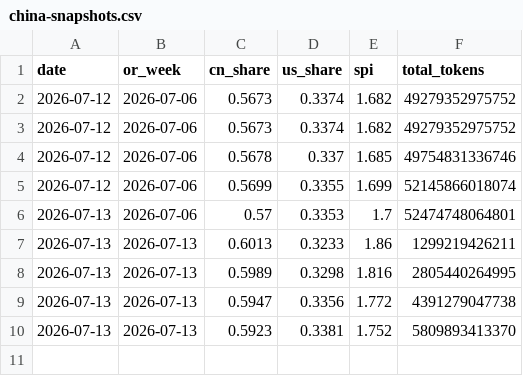
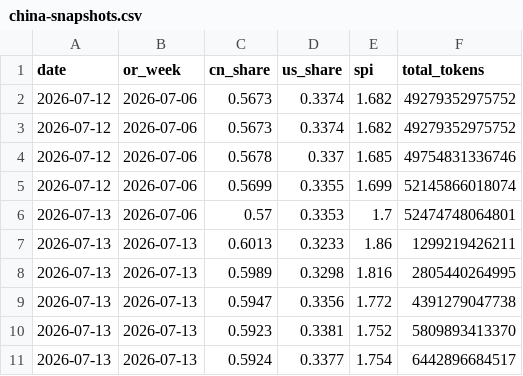
Before and after one commit to mishablank/omen-ai, a CSV file: omen/china-snapshots.csv, drawn as a sheet; the diff names each change by its address in the sheet, - before the commit and + after, or states it on an @@ line.

```diff
--- a/omen/china-snapshots.csv
+++ b/omen/china-snapshots.csv
+row 11: 2026-07-13 | 2026-07-13 | 0.5924 | 0.3377 | 1.754 | 6442896684517
```
Also changed, not shown: omen/snapshots.csv, 3 other files.
